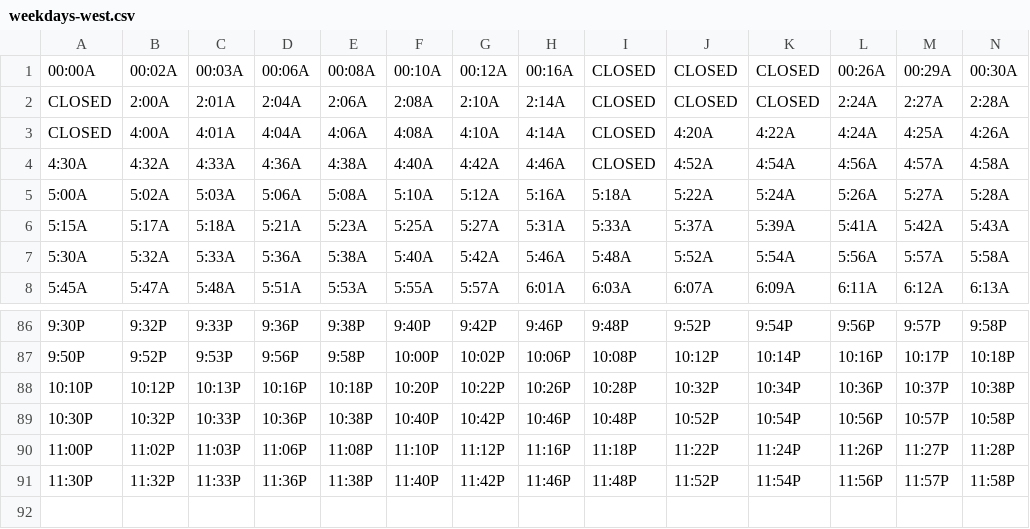
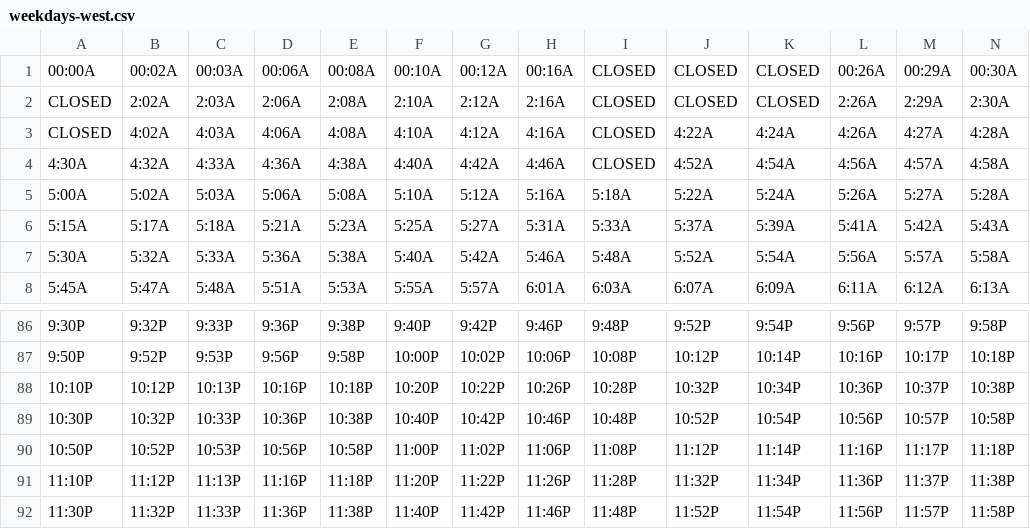
Before and after one commit to davidp799/patco-today-schedules, a CSV file: assets/2025-07-14/weekdays-west.csv, drawn as a sheet; only a part is shown, gaps mark what is left out.

```diff
--- a/assets/2025-07-14/weekdays-west.csv
+++ b/assets/2025-07-14/weekdays-west.csv
@@ -1,4 +1,4 @@
 00:00A,00:02A,00:03A,00:06A,00:08A,00:10A,00:12A,00:16A,CLOSED,CLOSED,CLOSED,00:26A,00:29A,00:30A
-CLOSED,2:00A,2:01A,2:04A,2:06A,2:08A,2:10A,2:14A,CLOSED,CLOSED,CLOSED,2:24A,2:27A,2:28A
-CLOSED,4:00A,4:01A,4:04A,4:06A,4:08A,4:10A,4:14A,CLOSED,4:20A,4:22A,4:24A,4:25A,4:26A,
+CLOSED,2:02A,2:03A,2:06A,2:08A,2:10A,2:12A,2:16A,CLOSED,CLOSED,CLOSED,2:26A,2:29A,2:30A
+CLOSED,4:02A,4:03A,4:06A,4:08A,4:10A,4:12A,4:16A,CLOSED,4:22A,4:24A,4:26A,4:27A,4:28A
 4:30A,4:32A,4:33A,4:36A,4:38A,4:40A,4:42A,4:46A,CLOSED,4:52A,4:54A,4:56A,4:57A,4:58A
@@ -89,3 +89,4 @@ CLOSED,4:00A,4:01A,4:04A,4:06A,4:08A,4:10A,4:14A,CLOSED,4:20A,4:22A,4:24A,4:25A,
 10:30P,10:32P,10:33P,10:36P,10:38P,10:40P,10:42P,10:46P,10:48P,10:52P,10:54P,10:56P,10:57P,10:58P
-11:00P,11:02P,11:03P,11:06P,11:08P,11:10P,11:12P,11:16P,11:18P,11:22P,11:24P,11:26P,11:27P,11:28P
+10:50P,10:52P,10:53P,10:56P,10:58P,11:00P,11:02P,11:06P,11:08P,11:12P,11:14P,11:16P,11:17P,11:18P
+11:10P,11:12P,11:13P,11:16P,11:18P,11:20P,11:22P,11:26P,11:28P,11:32P,11:34P,11:36P,11:37P,11:38P
 11:30P,11:32P,11:33P,11:36P,11:38P,11:40P,11:42P,11:46P,11:48P,11:52P,11:54P,11:56P,11:57P,11:58P
```
Also changed, not shown: assets/2025-07-14/weekdays-east.csv, assets/2025-07-28/weekdays-east.csv, 1 other file.
